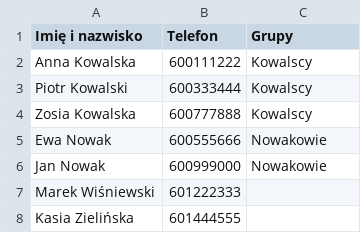
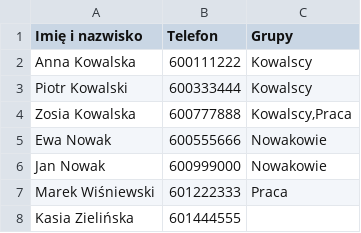
Before and after one commit to slapa2/secret_santa, a CSV file: example.csv, drawn as a sheet.

Commit message:
Add second group to example list

```diff
--- a/example.csv
+++ b/example.csv
@@ -3,6 +3,6 @@ Anna Kowalska;600111222;Kowalscy
 Piotr Kowalski;600333444;Kowalscy
-Zosia Kowalska;600777888;Kowalscy
+Zosia Kowalska;600777888;Kowalscy,Praca
 Ewa Nowak;600555666;Nowakowie
 Jan Nowak;600999000;Nowakowie
-Marek Wiśniewski;601222333;
+Marek Wiśniewski;601222333;Praca
 Kasia Zielińska;601444555;
```
